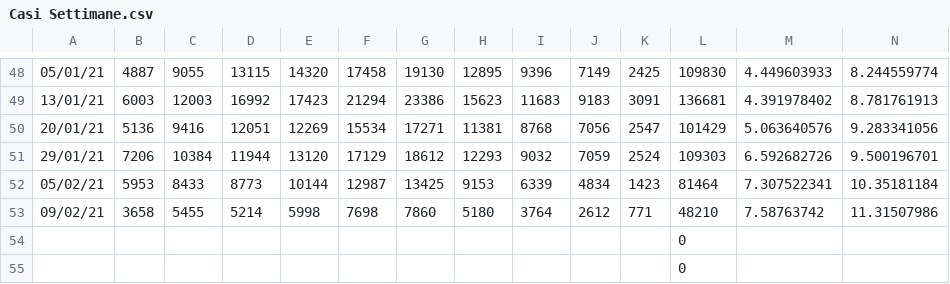
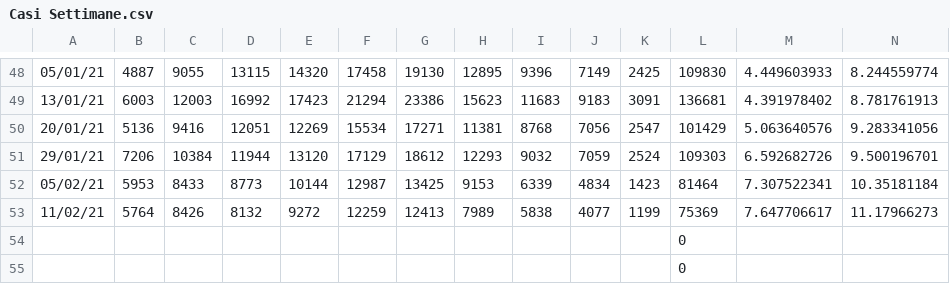
Before and after one commit to Paulsword/PilloleOttimismo, a CSV file: Casi Settimane.csv, drawn as a sheet; only a part is shown, gaps mark what is left out; removed rows and columns are numbered as before the commit, all else as after; rows hold the shown columns only; the diff names each change by its address in the sheet, - before the commit and + after, or states it on an @@ line.

```diff
--- a/Casi Settimane.csv
+++ b/Casi Settimane.csv
-row 53: 09/02/21 | 3658 | 5455 | 5214 | 5998 | 7698 | 7860 | 5180 | 3764 | 2612 | 771 | 48210 | 7.58763742 | 11.31507986
+row 53: 11/02/21 | 5764 | 8426 | 8132 | 9272 | 12259 | 12413 | 7989 | 5838 | 4077 | 1199 | 75369 | 7.647706617 | 11.17966273
```
Also changed, not shown: Casi decessi vaccini.csv, Decessi Settimane.csv, 7 other files.
